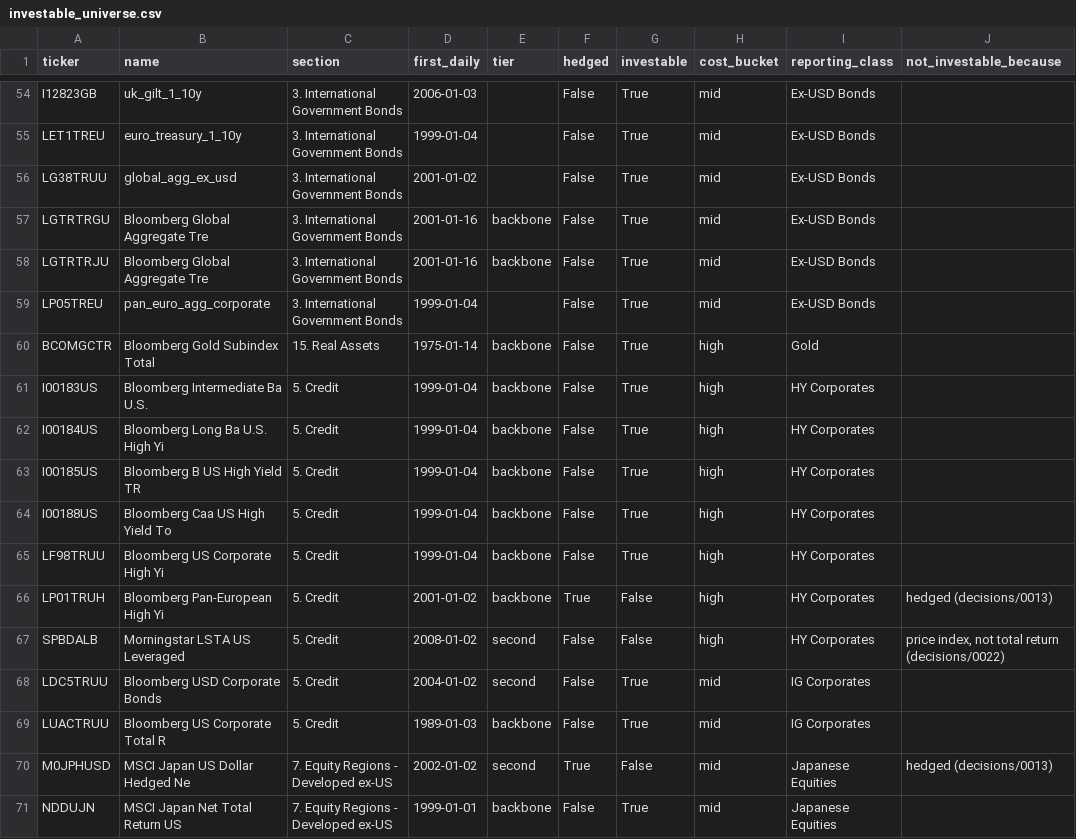
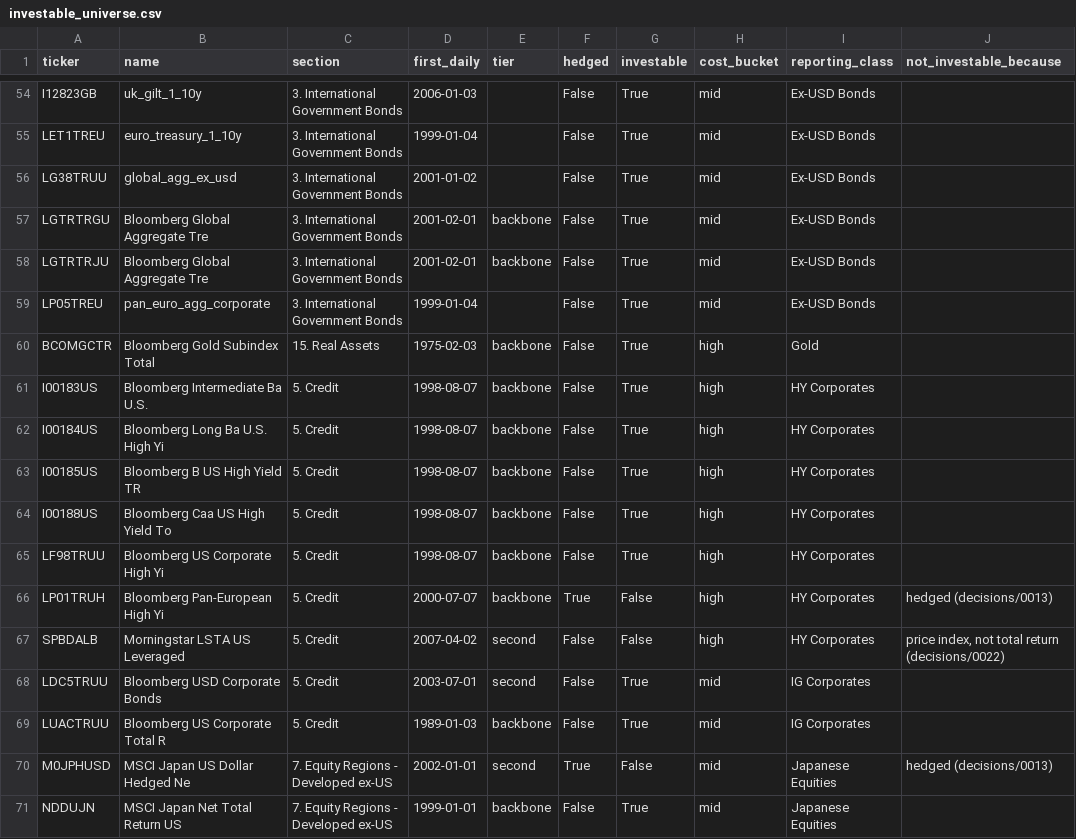
Before and after one commit to lelvieira-personal/signal-lab, a CSV file: data/universe/investable_universe.csv, drawn as a sheet; only a part is shown, gaps mark what is left out; the diff covers the shown part only; the diff names each change by its address in the sheet, - before the commit and + after, or states it on an @@ line.

```diff
--- a/data/universe/investable_universe.csv
+++ b/data/universe/investable_universe.csv
-D57:D58 (first_daily): 2001-01-16
+D57:D58 (first_daily): 2001-02-01
-D60 (first_daily): 1975-01-14
+D60 (first_daily): 1975-02-03
-D61:D65 (first_daily): 1999-01-04
+D61:D65 (first_daily): 1998-08-07
-D66 (first_daily): 2001-01-02
+D66 (first_daily): 2000-07-07
-D67 (first_daily): 2008-01-02
+D67 (first_daily): 2007-04-02
-D68 (first_daily): 2004-01-02
+D68 (first_daily): 2003-07-01
-D70 (first_daily): 2002-01-02
+D70 (first_daily): 2002-01-01
```
Also changed, not shown: 57 edited cells elsewhere in this file, data/universe/bbg_index_coverage.csv.
